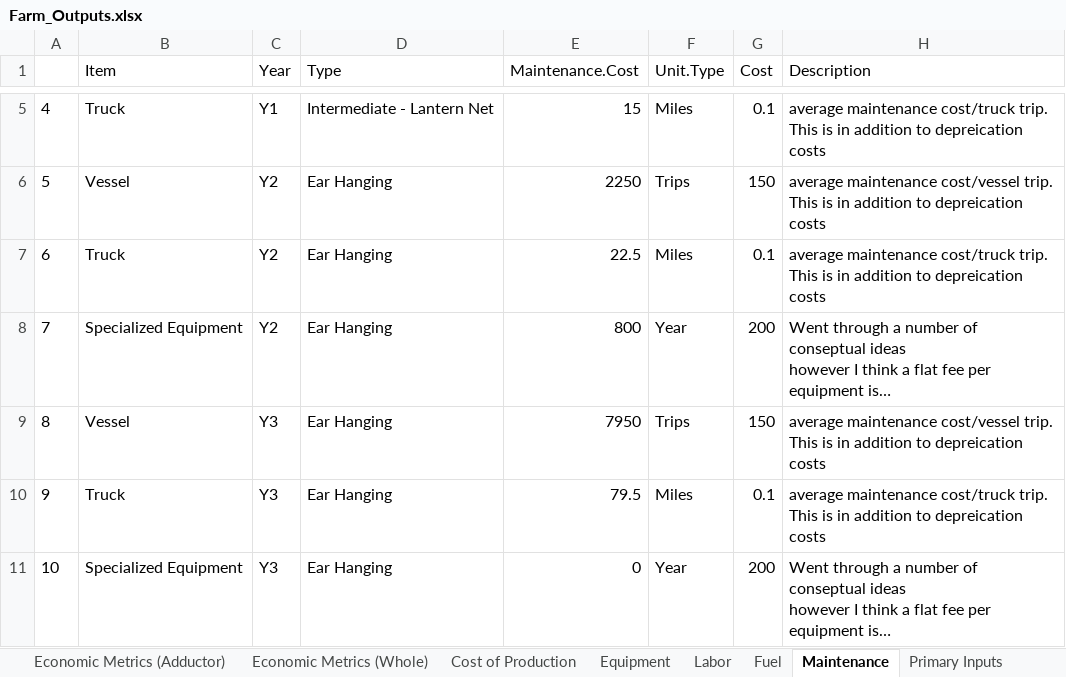
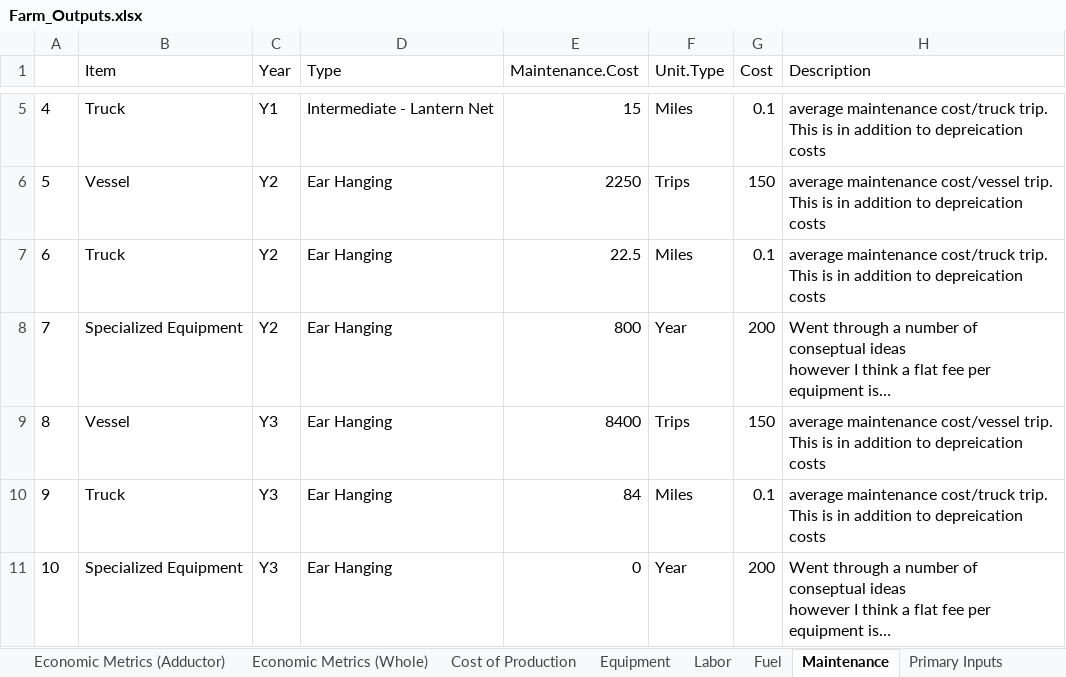
Before and after one commit to phish92129/Scallop-Bioeconomic-Analysis, an Excel workbook: Farm_Outputs.xlsx, sheet Maintenance, drawn as a sheet; only a part is shown, gaps mark what is left out; long unchanged cells end in …; values as stored, in another font and other column widths than the file's, no borders; the diff names each change by its address in the sheet, - before the commit and + after, or states it on an @@ line.

```diff
--- a/Farm_Outputs.xlsx (sheet Maintenance)
+++ b/Farm_Outputs.xlsx (sheet Maintenance)
-E9 (Maintenance.Cost): 7950
+E9 (Maintenance.Cost): 8400
-E10 (Maintenance.Cost): 79.5
+E10 (Maintenance.Cost): 84
```
Also changed, not shown: sheet Cost of Production, sheet Labor, sheet Economic Metrics (Adductor), sheet Economic Metrics (Whole), sheet Fuel, 19 other files.
